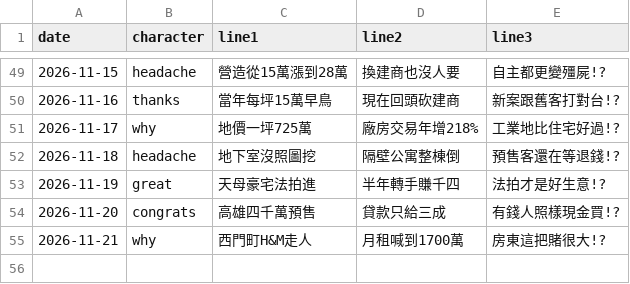
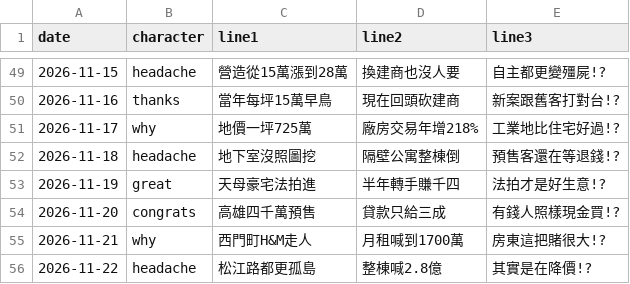
Before and after one commit to gem6004/zhaisubao-cards, a CSV file: log.csv, drawn as a sheet; only a part is shown, gaps mark what is left out; the diff names each change by its address in the sheet, - before the commit and + after, or states it on an @@ line.

```diff
--- a/log.csv
+++ b/log.csv
+row 56: 2026-11-22 | headache | 松江路都更孤島 | 整棟喊2.8億 | 其實是在降價!?
```
Also changed, not shown: 1 other file.
